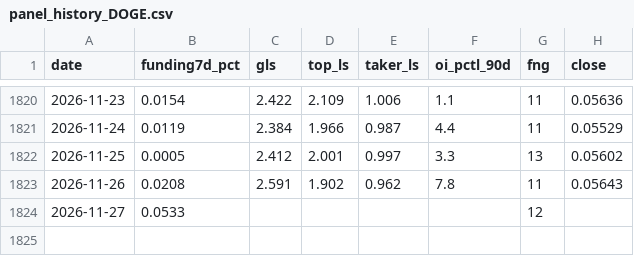
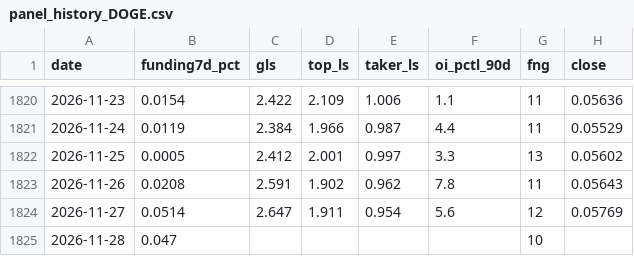
Before and after one commit to ronfi/tidemark, a CSV file: data/panel_history_DOGE.csv, drawn as a sheet; only a part is shown, gaps mark what is left out.

```diff
--- a/data/panel_history_DOGE.csv
+++ b/data/panel_history_DOGE.csv
@@ -1823,2 +1823,3 @@ date,funding7d_pct,gls,top_ls,taker_ls,oi_pctl_90d,fng,close
 2026-11-26,0.0208,2.591,1.902,0.962,7.8,11,0.05643
-2026-11-27,0.0533,,,,,12,
+2026-11-27,0.0514,2.647,1.911,0.954,5.6,12,0.05769
+2026-11-28,0.047,,,,,10,
```
Also changed, not shown: data/panel_history.csv, data/panel_history_BNB.csv, 13 other files.
